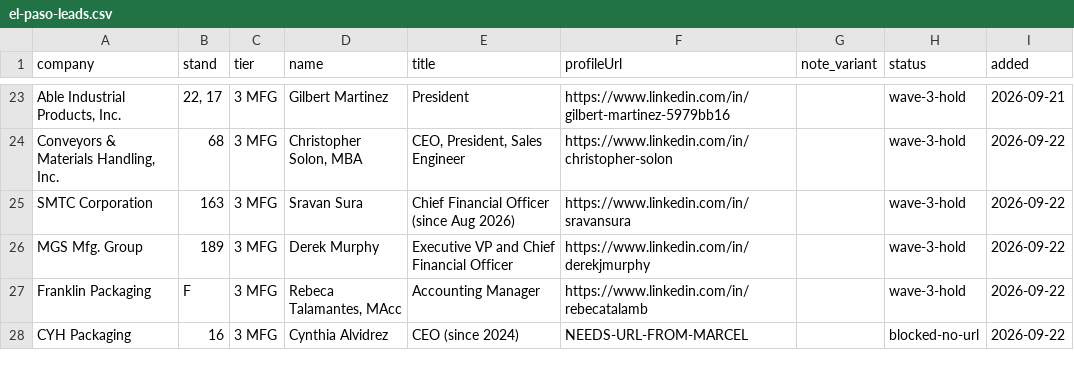
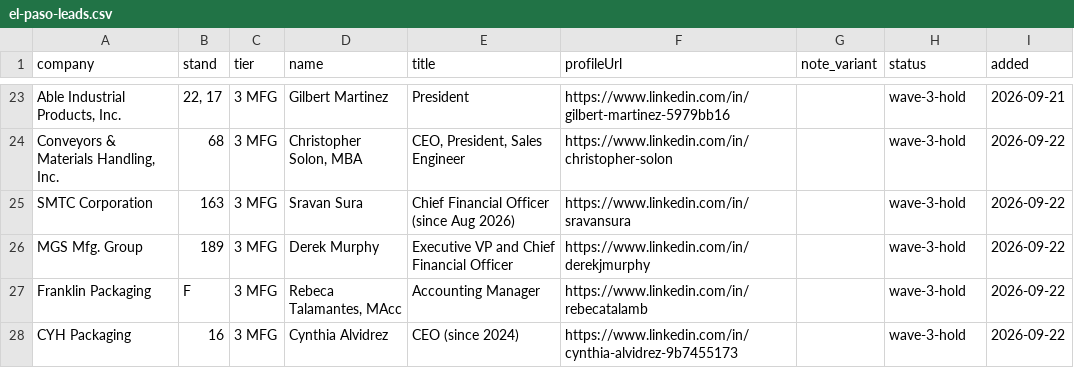
Before and after one commit to remymarcel-dot/houston-re-terminal, a CSV file: data/fx/events/el-paso-leads.csv, drawn as a sheet; only a part is shown, gaps mark what is left out.

```diff
--- a/data/fx/events/el-paso-leads.csv
+++ b/data/fx/events/el-paso-leads.csv
@@ -27,2 +27,2 @@ MGS Mfg. Group,189,3 MFG,Derek Murphy,Executive VP and Chief Financial Officer,h
 Franklin Packaging,F,3 MFG,"Rebeca Talamantes, MAcc",Accounting Manager,https://www.linkedin.com/in/rebecatalamb,,wave-3-hold,2026-09-22
-CYH Packaging,16,3 MFG,Cynthia Alvidrez,CEO (since 2024),NEEDS-URL-FROM-MARCEL,,blocked-no-url,2026-09-22
+CYH Packaging,16,3 MFG,Cynthia Alvidrez,CEO (since 2024),https://www.linkedin.com/in/cynthia-alvidrez-9b7455173,,wave-3-hold,2026-09-22
```
